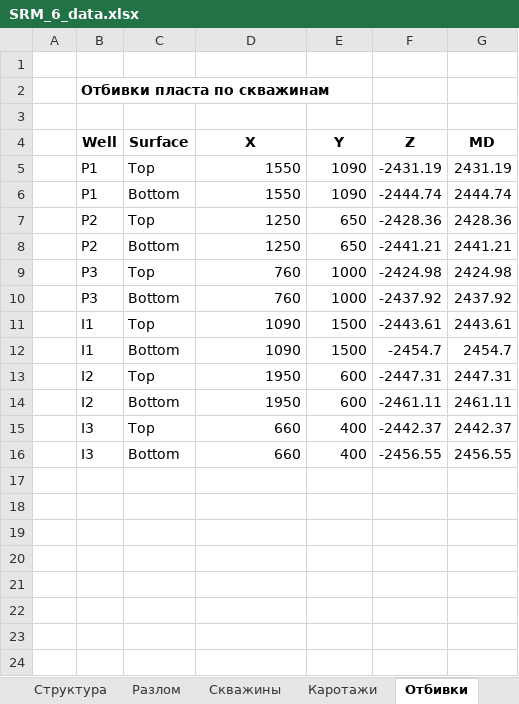
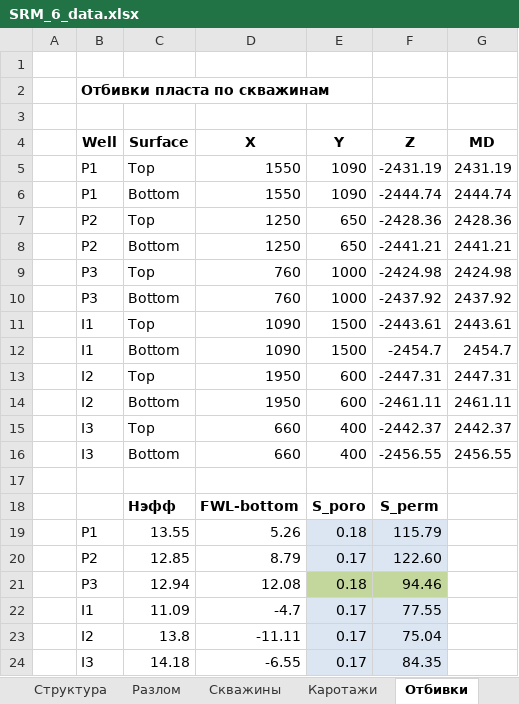
Before and after one commit to KatkaNo/Forecasting-the-operation-of-wells-using-graph-neural-networks, an Excel workbook: SRM_6_data.xlsx, sheet Отбивки, drawn as a sheet; values as stored, in another font and other column widths than the file's, no borders; table styles not drawn; the diff names each change by its address in the sheet, - before the commit and + after, or states it on an @@ line.

Commit message:
''

```diff
--- a/SRM_6_data.xlsx (sheet Отбивки)
+++ b/SRM_6_data.xlsx (sheet Отбивки)
+row 17: (empty)
+row 18:  |  | Hэфф | FWL-bottom | S_poro | S_perm
+row 19:  | P1 | 13.55 | 5.26 | 0.18 | 115.79
+row 20:  | P2 | 12.85 | 8.79 | 0.17 | 122.60
+row 21:  | P3 | 12.94 | 12.08 | 0.18 | 94.46
+row 22:  | I1 | 11.09 | -4.7 | 0.17 | 77.55
+row 23:  | I2 | 13.8 | -11.11 | 0.17 | 75.04
+row 24:  | I3 | 14.18 | -6.55 | 0.17 | 84.35
```
Also changed, not shown: sheet Петрофизика, charts or pictures.
